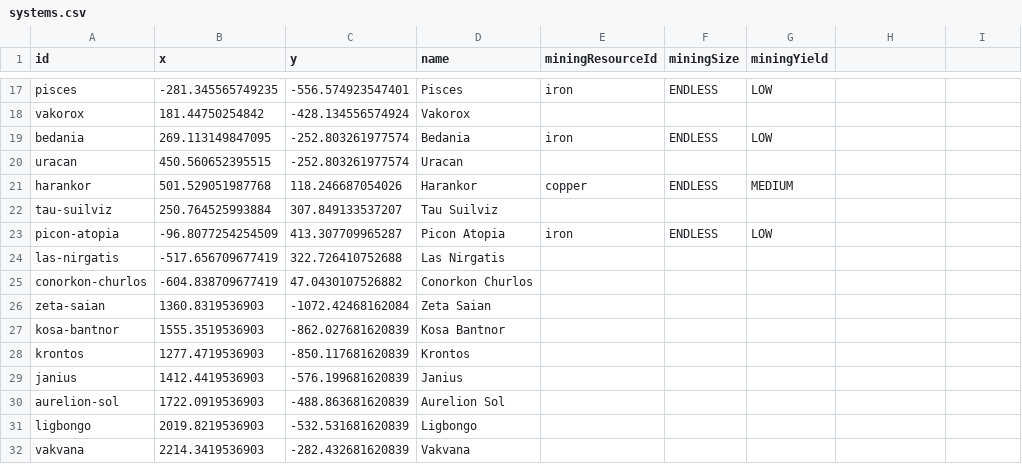
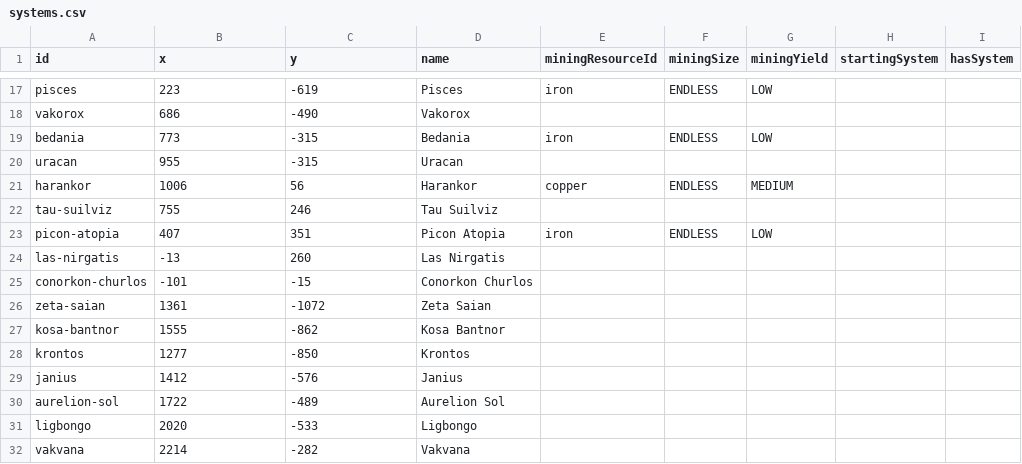
Before and after one commit to Longwelwind/space-bots, a CSV file: src/game-data/systems.csv, drawn as a sheet; only a part is shown, gaps mark what is left out; the diff covers the shown part only; the diff names each change by its address in the sheet, - before the commit and + after, or states it on an @@ line.

```diff
--- a/src/game-data/systems.csv
+++ b/src/game-data/systems.csv
-H1: (empty)
+H1: startingSystem
-I1: (empty)
+I1: hasSystem
-B17 (x): -281.345565749235
+B17 (x): 223
-C17 (y): -556.574923547401
+C17 (y): -619
-B18 (x): 181.44750254842
+B18 (x): 686
-C18 (y): -428.134556574924
+C18 (y): -490
-B19 (x): 269.113149847095
+B19 (x): 773
-C19:C20 (y): -252.803261977574
+C19:C20 (y): -315
-B20 (x): 450.560652395515
+B20 (x): 955
-B21 (x): 501.529051987768
+B21 (x): 1006
-C21 (y): 118.246687054026
+C21 (y): 56
-B22 (x): 250.764525993884
+B22 (x): 755
-C22 (y): 307.849133537207
+C22 (y): 246
-B23 (x): -96.8077254254509
+B23 (x): 407
-C23 (y): 413.307709965287
+C23 (y): 351
-B24 (x): -517.656709677419
+B24 (x): -13
-C24 (y): 322.726410752688
+C24 (y): 260
-B25 (x): -604.838709677419
+B25 (x): -101
-C25 (y): 47.0430107526882
+C25 (y): -15
-B26 (x): 1360.8319536903
+B26 (x): 1361
-C26 (y): -1072.42468162084
+C26 (y): -1072
-B27 (x): 1555.3519536903
+B27 (x): 1555
-C27 (y): -862.027681620839
+C27 (y): -862
-B28 (x): 1277.4719536903
+B28 (x): 1277
-C28 (y): -850.117681620839
+C28 (y): -850
-B29 (x): 1412.4419536903
+B29 (x): 1412
-C29 (y): -576.199681620839
+C29 (y): -576
-B30 (x): 1722.0919536903
+B30 (x): 1722
-C30 (y): -488.863681620839
+C30 (y): -489
-B31 (x): 2019.8219536903
+B31 (x): 2020
-C31 (y): -532.531681620839
+C31 (y): -533
-B32 (x): 2214.3419536903
+B32 (x): 2214
-C32 (y): -282.432681620839
+C32 (y): -282
```
Also changed, not shown: 103 edited cells elsewhere in this file, src/game-data/resources.csv, src/game-data/system-links.csv, 26 other files.
